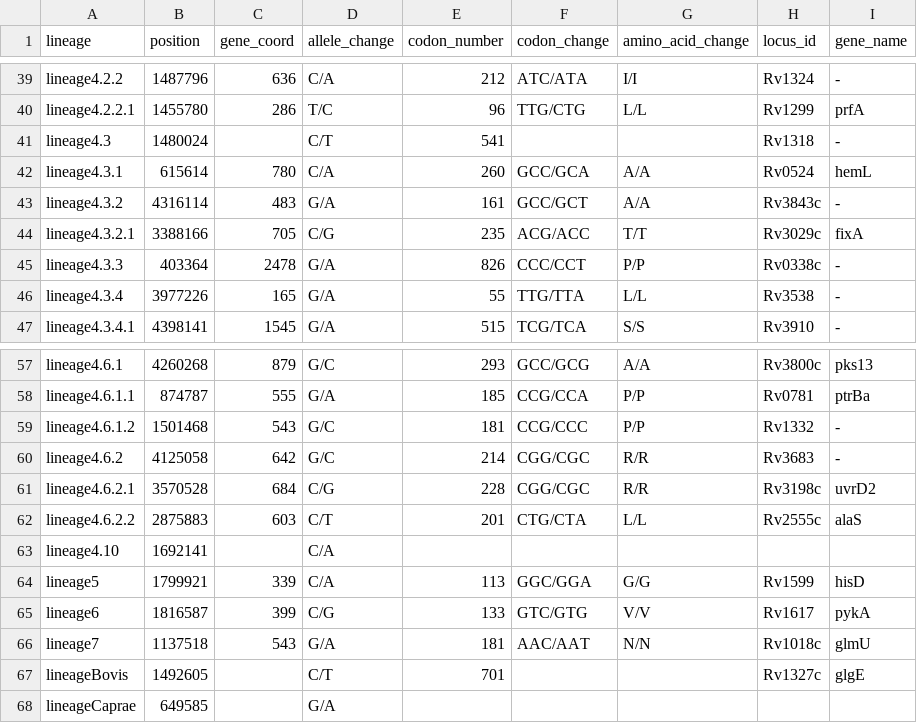
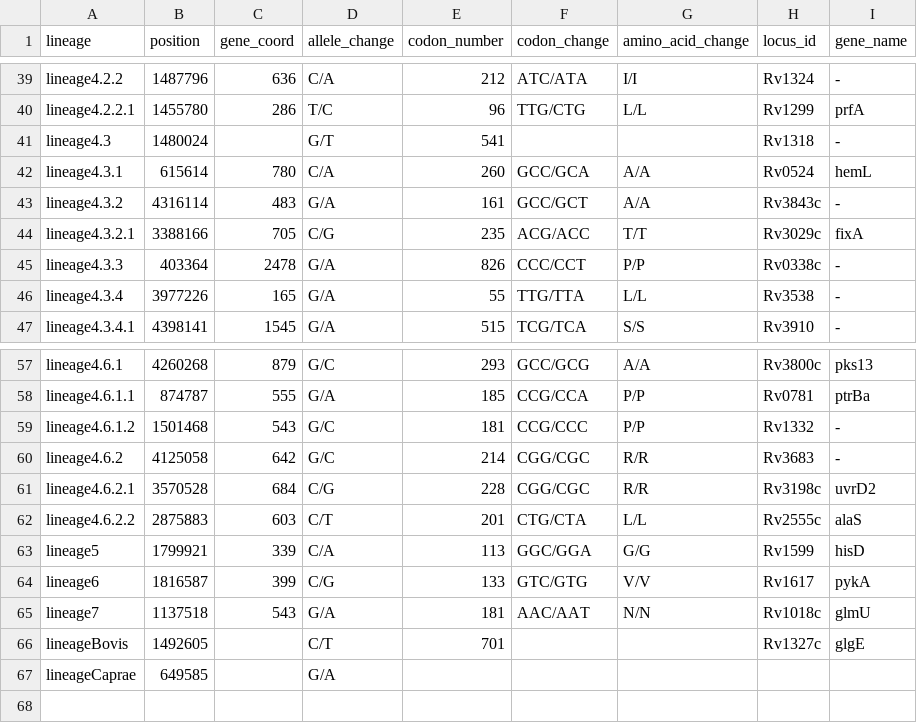
Before and after one commit to mbhall88/head_to_head_pipeline, a CSV file: data/H37Rv_PRG/resources/snps_for_typing.csv, drawn as a sheet; only a part is shown, gaps mark what is left out.

Commit message:
fix discrepant L4.3 variant and delete discrepant 4.10
refer to https://github.com/mbhall88/head_to_head_pipeline/issues/11#issuecomment-636656826

```diff
--- a/data/H37Rv_PRG/resources/snps_for_typing.csv
+++ b/data/H37Rv_PRG/resources/snps_for_typing.csv
@@ -40,3 +40,3 @@ lineage4.2.2,1487796,636,C/A,212,ATC/ATA,I/I,Rv1324,-
 lineage4.2.2.1,1455780,286,T/C,96,TTG/CTG,L/L,Rv1299,prfA
-lineage4.3,1480024,,C/T,541,,,Rv1318,-
+lineage4.3,1480024,,G/T,541,,,Rv1318,-
 lineage4.3.1,615614,780,C/A,260,GCC/GCA,A/A,Rv0524,hemL
@@ -62,3 +62,2 @@ lineage4.6.2.1,3570528,684,C/G,228,CGG/CGC,R/R,Rv3198c,uvrD2
 lineage4.6.2.2,2875883,603,C/T,201,CTG/CTA,L/L,Rv2555c,alaS
-lineage4.10,1692141,,C/A,,,,,
 lineage5,1799921,339,C/A,113,GGC/GGA,G/G,Rv1599,hisD
```
